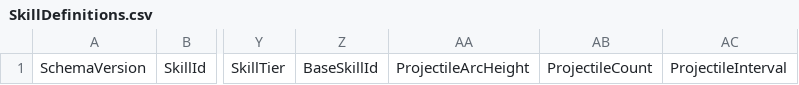
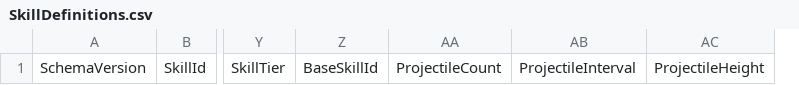
Before and after one commit to MagunMadown/MapleTactics, a CSV file: RootDesk/MyDesk/03_Data/SkillDefinitions.csv, drawn as a sheet; only a part is shown, gaps mark what is left out; removed rows and columns are numbered as before the commit, all else as after; the diff names each change by its address in the sheet, - before the commit and + after, or states it on an @@ line.

```diff
--- a/RootDesk/MyDesk/03_Data/SkillDefinitions.csv
+++ b/RootDesk/MyDesk/03_Data/SkillDefinitions.csv
-column AA, row 1: ProjectileArcHeight
+column AC, row 1: ProjectileHeight
```
Also changed, not shown: RootDesk/MyDesk/03_Data/EnemySkillDefinitions.csv, RootDesk/MyDesk/03_Data/MageSkillDefinitions.csv, 10 other files.
